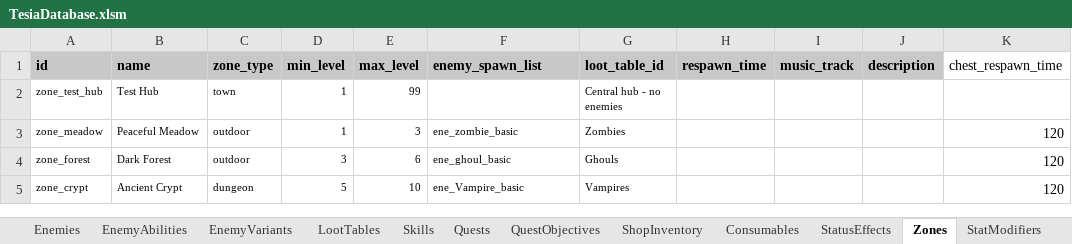
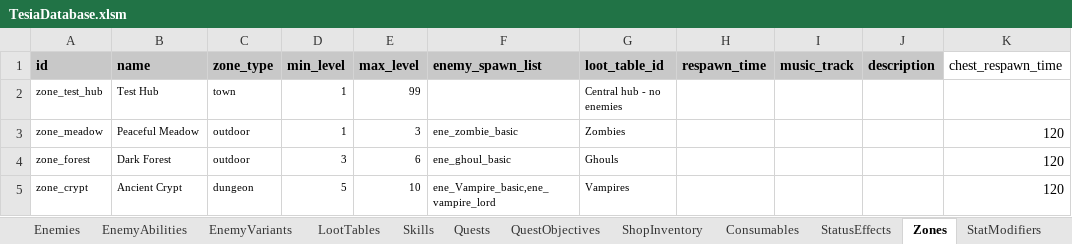
Before and after one commit to MatousHruska/MobileTestia, an Excel workbook: databases/TesiaDatabase.xlsm, sheet Zones, drawn as a sheet; values as stored, in another font and other column widths than the file's, no borders; the diff names each change by its address in the sheet, - before the commit and + after, or states it on an @@ line.

```diff
--- a/databases/TesiaDatabase.xlsm (sheet Zones)
+++ b/databases/TesiaDatabase.xlsm (sheet Zones)
-F5 (enemy_spawn_list): ene_Vampire_basic
+F5 (enemy_spawn_list): ene_Vampire_basic,ene_vampire_lord
```
Also changed, not shown: sheet LootTables, sheet Enemies, 7 other files.
